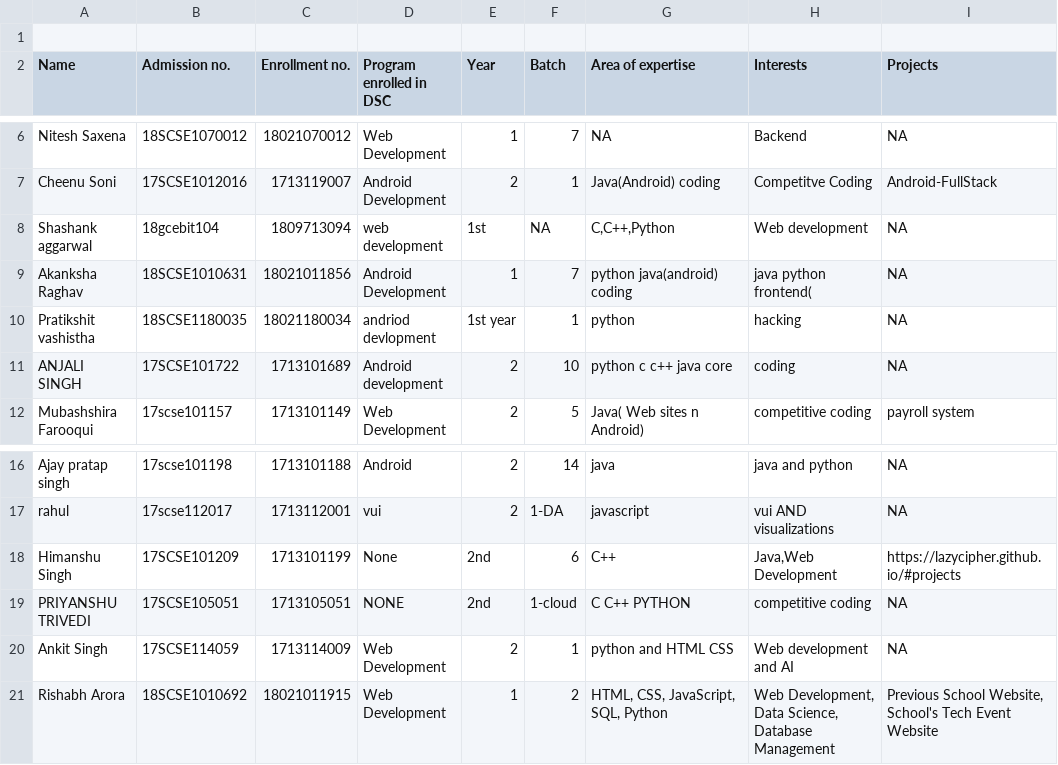
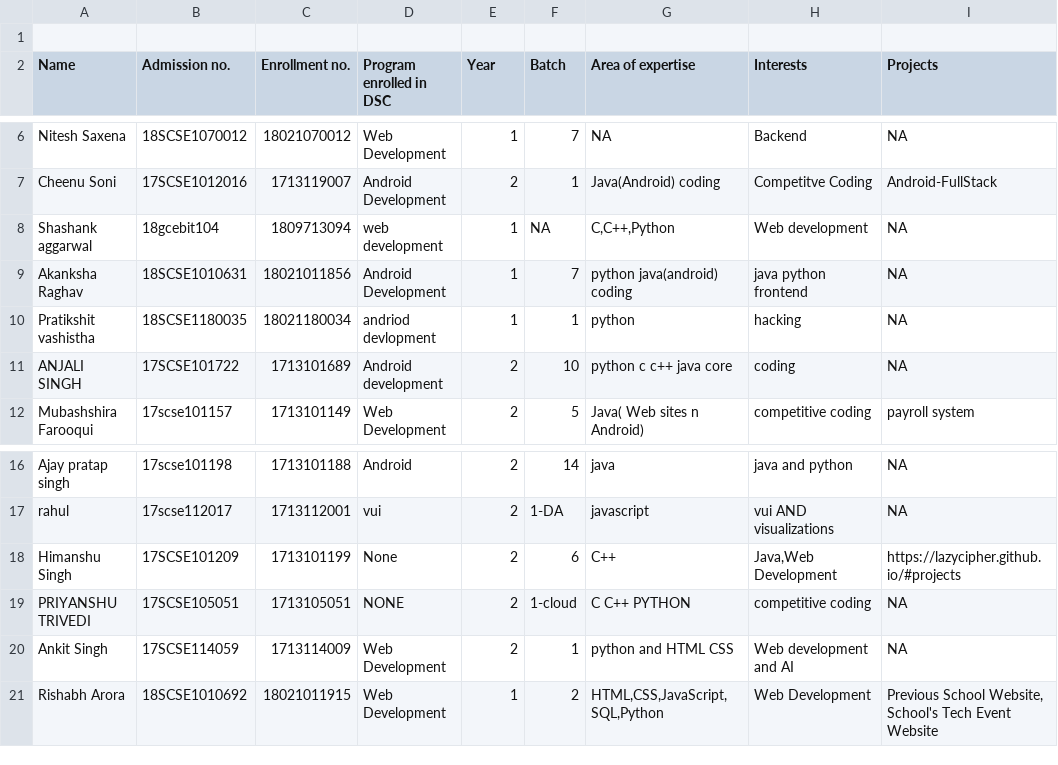
Before and after one commit to vishvaketan/gitTest, a CSV file: info.csv, drawn as a sheet; only a part is shown, gaps mark what is left out; the diff names each change by its address in the sheet, - before the commit and + after, or states it on an @@ line.

Commit message:
Update info.csv

```diff
--- a/info.csv
+++ b/info.csv
-E8 (Year): 1st
+E8 (Year): 1
-H9 (Interests): java python frontend(
+H9 (Interests): java python frontend
-E10 (Year): 1st year
+E10 (Year): 1
-E18:E19 (Year): 2nd
+E18:E19 (Year): 2
-G21 (Area of expertise): HTML, CSS, JavaScript, SQL, Python
+G21 (Area of expertise): HTML,CSS,JavaScript,SQL,Python
-H21 (Interests): Web Development, Data Science, Database Management
+H21 (Interests): Web Development
```
